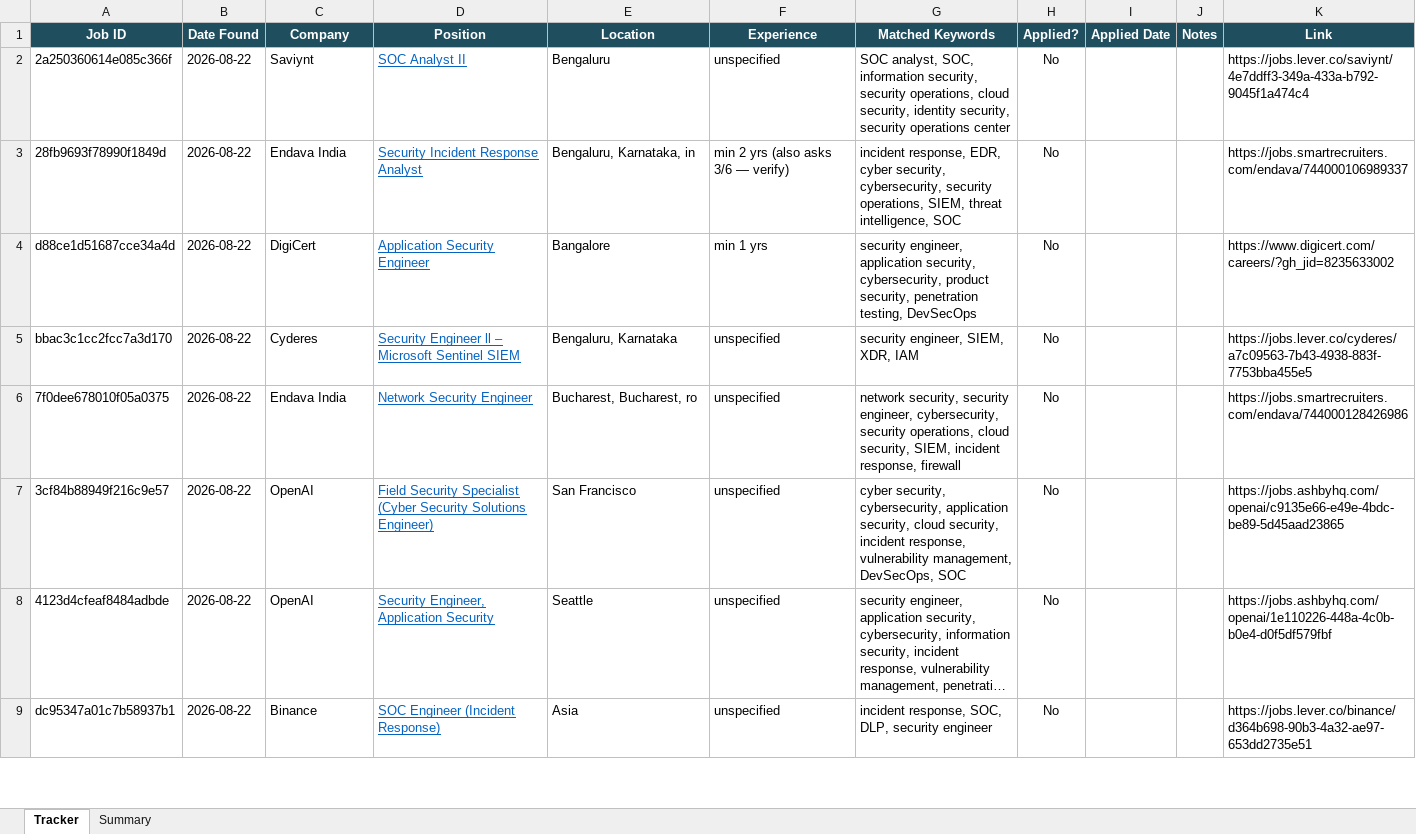
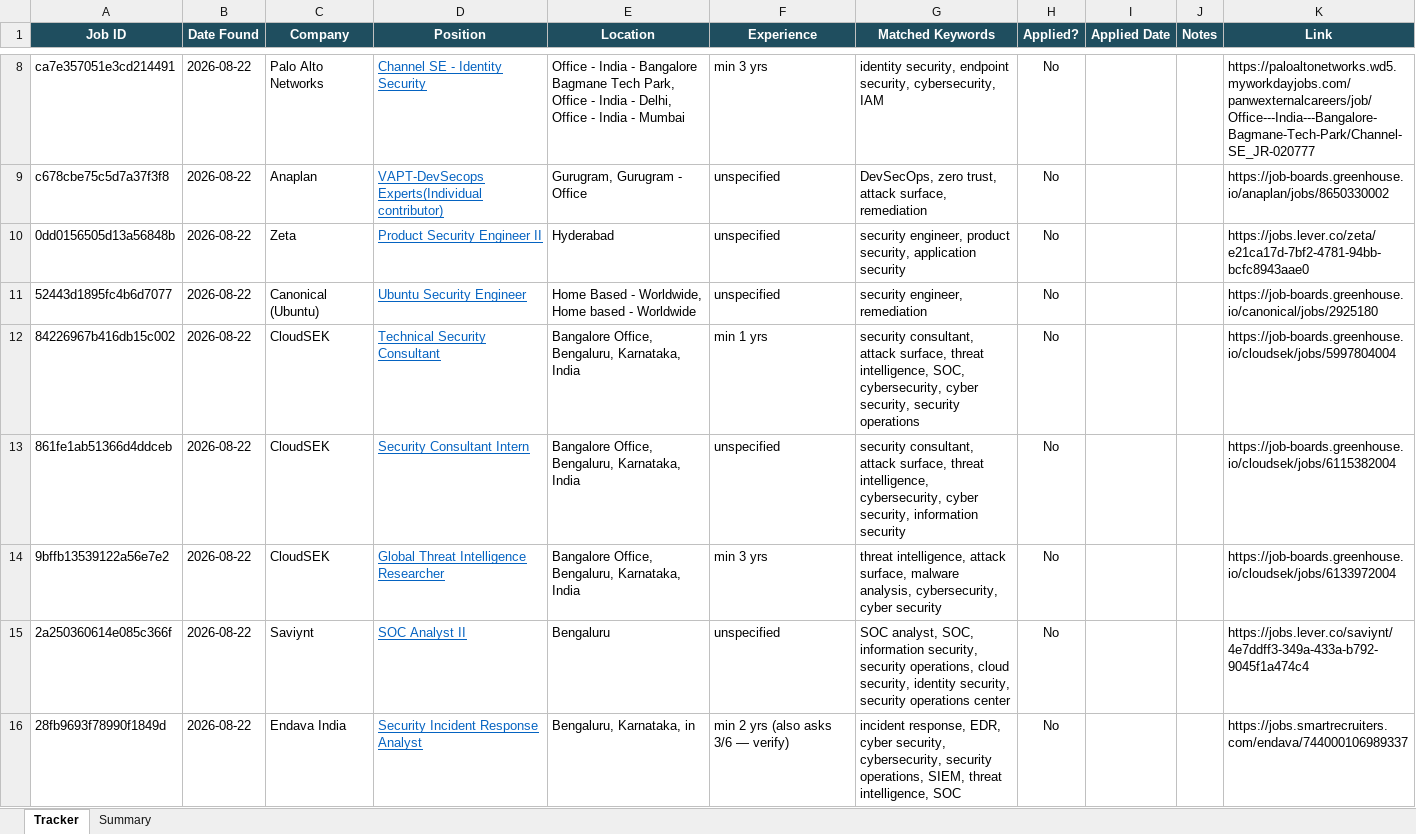
Before and after one commit to rajattiwari-stack/job-sentinel, an Excel workbook: tracker.xlsx, sheet Tracker, drawn as a sheet; only a part is shown, gaps mark what is left out; the shorter side is filled out with more unchanged rows; long unchanged cells end in …; values as stored, in another font and other column widths than the file's, no borders; conditional formats not drawn; the diff covers the shown part only; the diff names each change by its address in the sheet, - before the commit and + after, or states it on an @@ line.

```diff
--- a/tracker.xlsx (sheet Tracker)
+++ b/tracker.xlsx (sheet Tracker)
+row 8: ca7e357051e3cd214491 | 2026-08-22 | Palo Alto Networks | Channel SE - Identity Security | Office - India - Bangalore Bagmane Tech Park, Office - India - Delhi, Office - India - Mumbai | min 3 yrs | identity security, endpoint security, cybersecurity, IAM | No |  |  | https://paloaltonetworks.wd5.myworkdayjobs.com/panwexternalcareers/job/Office---India---Bangalore-Bagmane-Tech-Park/Channel-SE_JR-020777
+row 9: c678cbe75c5d7a37f3f8 | 2026-08-22 | Anaplan | VAPT-DevSecops Experts(Individual contributor) | Gurugram, Gurugram - Office | unspecified | DevSecOps, zero trust, attack surface, remediation | No |  |  | https://job-boards.greenhouse.io/anaplan/jobs/8650330002
+row 10: 0dd0156505d13a56848b | 2026-08-22 | Zeta | Product Security Engineer II | Hyderabad | unspecified | security engineer, product security, application security | No |  |  | https://jobs.lever.co/zeta/e21ca17d-7bf2-4781-94bb-bcfc8943aae0
+row 11: 52443d1895fc4b6d7077 | 2026-08-22 | Canonical (Ubuntu) | Ubuntu Security Engineer | Home Based - Worldwide, Home based - Worldwide | unspecified | security engineer, remediation | No |  |  | https://job-boards.greenhouse.io/canonical/jobs/2925180
+row 12: 84226967b416db15c002 | 2026-08-22 | CloudSEK | Technical Security Consultant | Bangalore Office, Bengaluru, Karnataka, India | min 1 yrs | security consultant, attack surface, threat intelligence, SOC, cybersecurity, cyber security, security operations | No |  |  | https://job-boards.greenhouse.io/cloudsek/jobs/5997804004
+row 13: 861fe1ab51366d4ddceb | 2026-08-22 | CloudSEK | Security Consultant Intern | Bangalore Office, Bengaluru, Karnataka, India | unspecified | security consultant, attack surface, threat intelligence, cybersecurity, cyber security, information security | No |  |  | https://job-boards.greenhouse.io/cloudsek/jobs/6115382004
+row 14: 9bffb13539122a56e7e2 | 2026-08-22 | CloudSEK | Global Threat Intelligence Researcher | Bangalore Office, Bengaluru, Karnataka, India | min 3 yrs | threat intelligence, attack surface, malware analysis, cybersecurity, cyber security | No |  |  | https://job-boards.greenhouse.io/cloudsek/jobs/6133972004
```
Also changed, not shown: 6 added rows elsewhere in this sheet, 1 other file.
